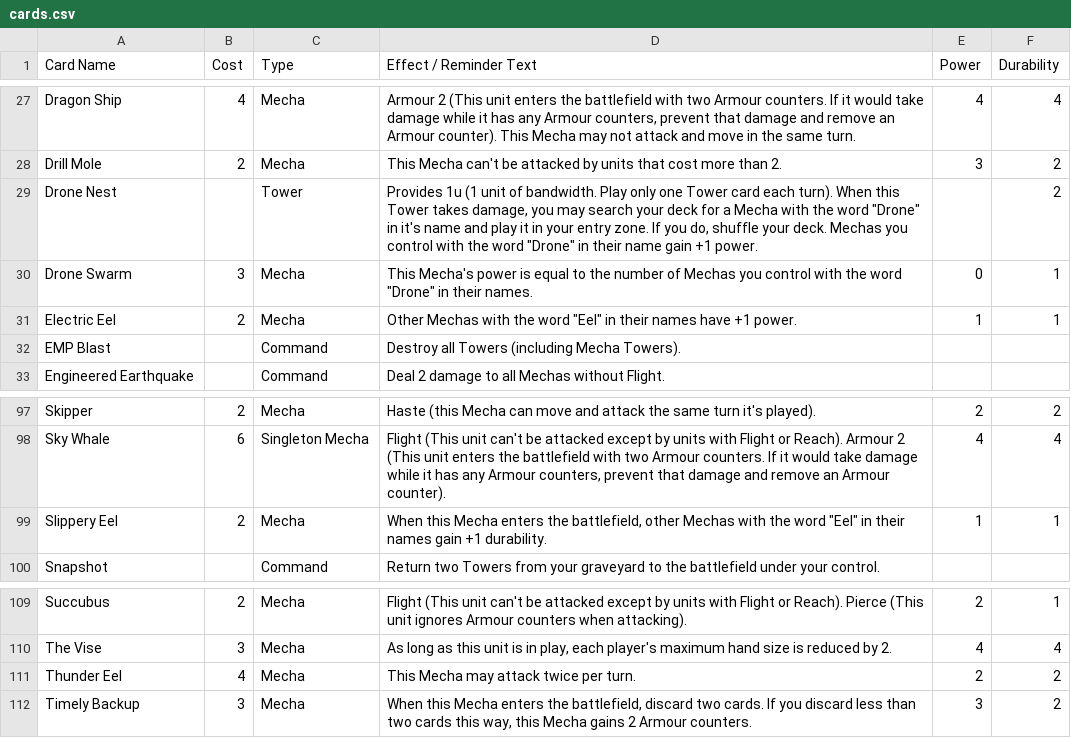
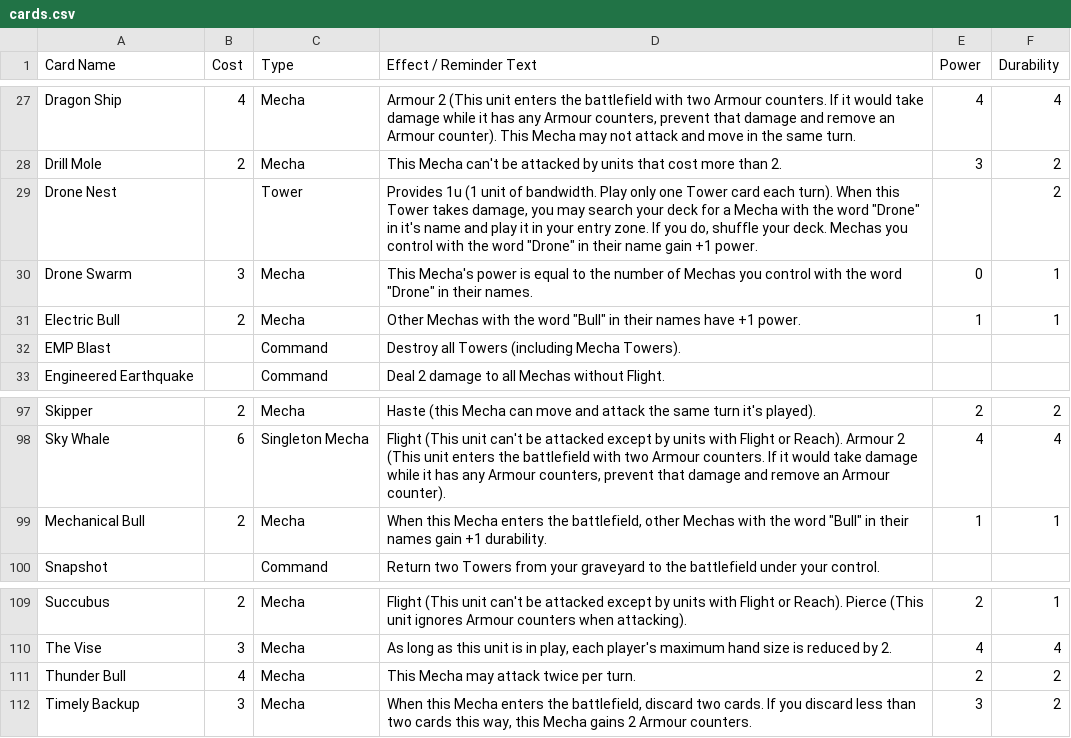
Before and after one commit to krgamestudios/mechaimmensewarfare.com, a CSV file: public_html/src/cards.csv, drawn as a sheet; only a part is shown, gaps mark what is left out.

Commit message:
Changed eels to bulls

```diff
--- a/public_html/src/cards.csv
+++ b/public_html/src/cards.csv
@@ -30,3 +30,3 @@ Drone Nest;;Tower;Provides 1u (1 unit of bandwidth. Play only one Tower card eac
 Drone Swarm;3;Mecha;This Mecha's power is equal to the number of Mechas you control with the word "Drone" in their names.;0;1
-Electric Eel;2;Mecha;Other Mechas with the word "Eel" in their names have +1 power.;1;1
+Electric Bull;2;Mecha;Other Mechas with the word "Bull" in their names have +1 power.;1;1
 EMP Blast;;Command;Destroy all Towers (including Mecha Towers).;;
@@ -98,3 +98,3 @@ Skipper;2;Mecha;Haste (this Mecha can move and attack the same turn it's played)
 Sky Whale;6;Singleton Mecha;Flight (This unit can't be attacked except by units with Flight or Reach). Armour 2 (This unit enters the battlefield with two Armour counters. If it would take damage while it has any Armour counters, prevent that damage and remove an Armour counter).;4;4
-Slippery Eel;2;Mecha;When this Mecha enters the battlefield, other Mechas with the word "Eel" in their names gain +1 durability.;1;1
+Mechanical Bull;2;Mecha;When this Mecha enters the battlefield, other Mechas with the word "Bull" in their names gain +1 durability.;1;1
 Snapshot;;Command;Return two Towers from your graveyard to the battlefield under your control.;;
@@ -110,3 +110,3 @@ Succubus;2;Mecha;Flight (This unit can't be attacked except by units with Flight
 The Vise;3;Mecha;As long as this unit is in play, each player's maximum hand size is reduced by 2.;4;4
-Thunder Eel;4;Mecha;This Mecha may attack twice per turn.;2;2
+Thunder Bull;4;Mecha;This Mecha may attack twice per turn.;2;2
 Timely Backup;3;Mecha;When this Mecha enters the battlefield, discard two cards. If you discard less than two cards this way, this Mecha gains 2 Armour counters.;3;2
```
Also changed, not shown: 1 other file.
